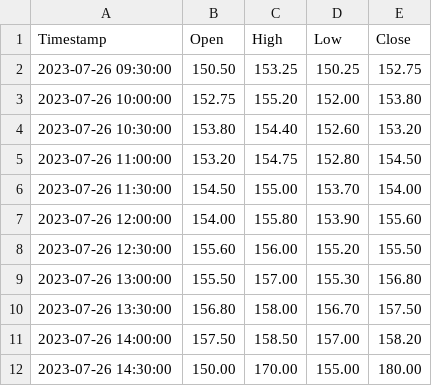
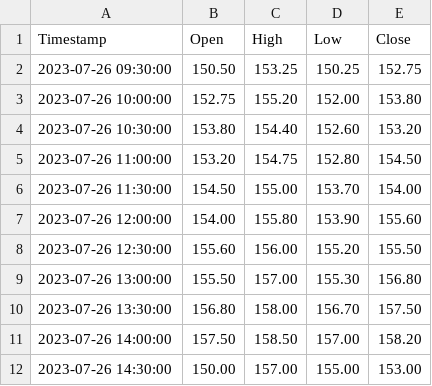
Before and after one commit to wspock/Alo_Mundos, a CSV file: candlestick_data.csv, drawn as a sheet.

Commit message:
Update candlestick_data.csv

```diff
--- a/candlestick_data.csv
+++ b/candlestick_data.csv
@@ -11,2 +11,2 @@ Timestamp,Open,High,Low,Close
 2023-07-26 14:00:00,157.50,158.50,157.00,158.20
-2023-07-26 14:30:00,150.00,170.00,155.00,180.00
+2023-07-26 14:30:00,150.00,157.00,155.00,153.00
```
